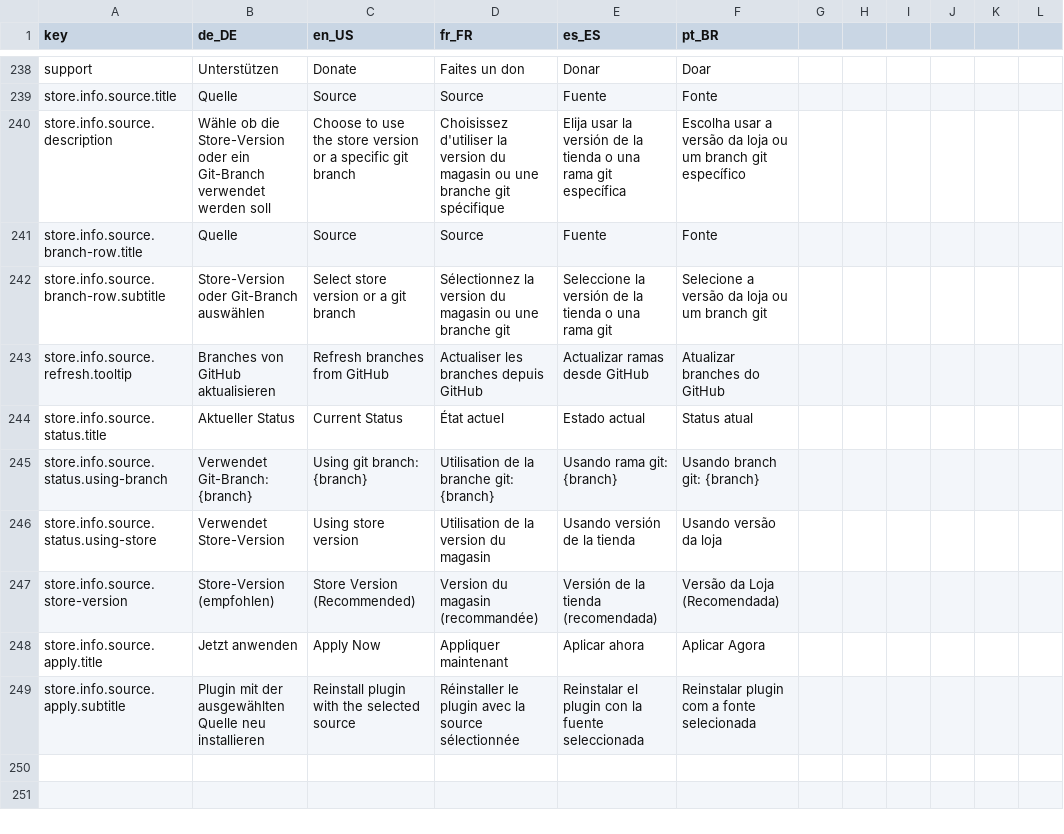
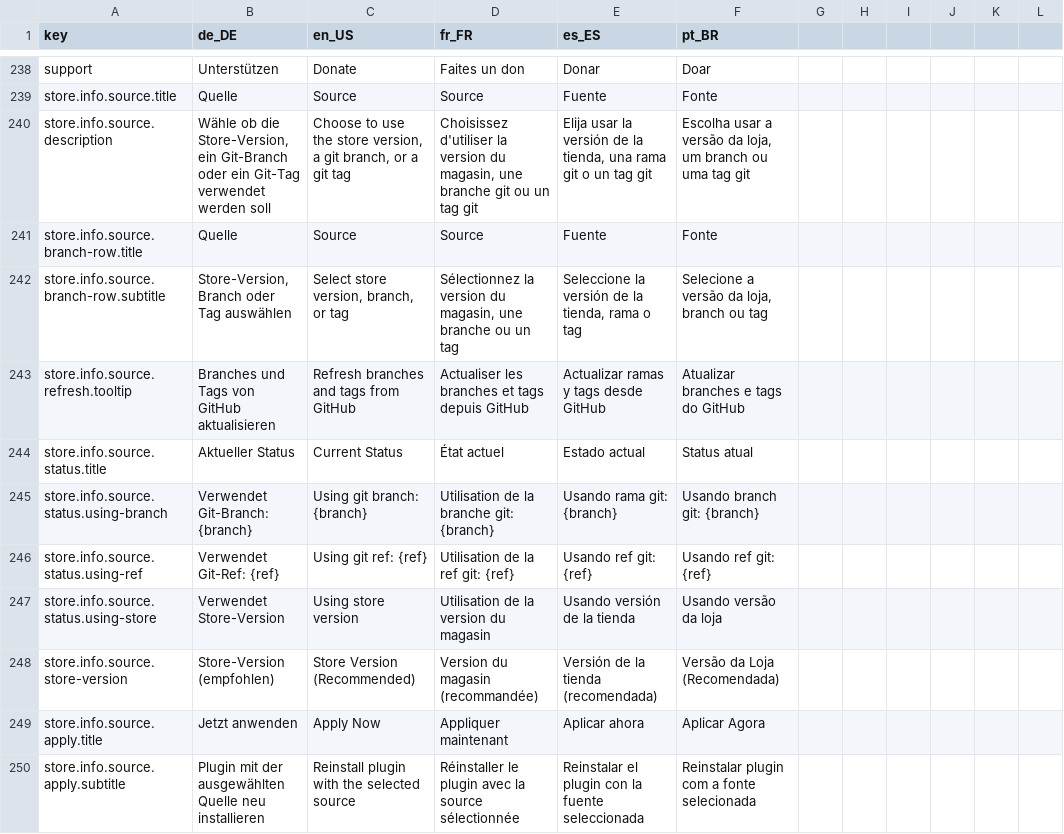
Before and after one commit to StreamController/StreamController, a CSV file: locales/locales.csv, drawn as a sheet; only a part is shown, gaps mark what is left out.

Commit message:
feat(Store): Enhance plugin source selection with Git tags support

```diff
--- a/locales/locales.csv
+++ b/locales/locales.csv
@@ -239,8 +239,9 @@ support;Unterstützen;Donate;Faites un don;Donar;Doar
 store.info.source.title;Quelle;Source;Source;Fuente;Fonte
-store.info.source.description;Wähle ob die Store-Version oder ein Git-Branch verwendet werden soll;Choose to use the store version or a specific git branch;Choisissez d'utiliser la version du magasin ou une branche git spécifique;Elija usar la versión de la tienda o una rama git específica;Escolha usar a versão da loja ou um branch git específico
+store.info.source.description;Wähle ob die Store-Version, ein Git-Branch oder ein Git-Tag verwendet werden soll;Choose to use the store version, a git branch, or a git tag;Choisissez d'utiliser la version du magasin, une branche git ou un tag git;Elija usar la versión de la tienda, una rama git o un tag git;Escolha usar a versão da loja, um branch ou uma tag git
 store.info.source.branch-row.title;Quelle;Source;Source;Fuente;Fonte
-store.info.source.branch-row.subtitle;Store-Version oder Git-Branch auswählen;Select store version or a git branch;Sélectionnez la version du magasin ou une branche git;Seleccione la versión de la tienda o una rama git;Selecione a versão da loja ou um branch git
-store.info.source.refresh.tooltip;Branches von GitHub aktualisieren;Refresh branches from GitHub;Actualiser les branches depuis GitHub;Actualizar ramas desde GitHub;Atualizar branches do GitHub
+store.info.source.branch-row.subtitle;Store-Version, Branch oder Tag auswählen;Select store version, branch, or tag;Sélectionnez la version du magasin, une branche ou un tag;Seleccione la versión de la tienda, rama o tag;Selecione a versão da loja, branch ou tag
+store.info.source.refresh.tooltip;Branches und Tags von GitHub aktualisieren;Refresh branches and tags from GitHub;Actualiser les branches et tags depuis GitHub;Actualizar ramas y tags desde GitHub;Atualizar branches e tags do GitHub
 store.info.source.status.title;Aktueller Status;Current Status;État actuel;Estado actual;Status atual
 store.info.source.status.using-branch;Verwendet Git-Branch: {branch};Using git branch: {branch};Utilisation de la branche git: {branch};Usando rama git: {branch};Usando branch git: {branch}
+store.info.source.status.using-ref;Verwendet Git-Ref: {ref};Using git ref: {ref};Utilisation de la ref git: {ref};Usando ref git: {ref};Usando ref git: {ref}
 store.info.source.status.using-store;Verwendet Store-Version;Using store version;Utilisation de la version du magasin;Usando versión de la tienda;Usando versão da loja
```
Also changed, not shown: 2 other files.
